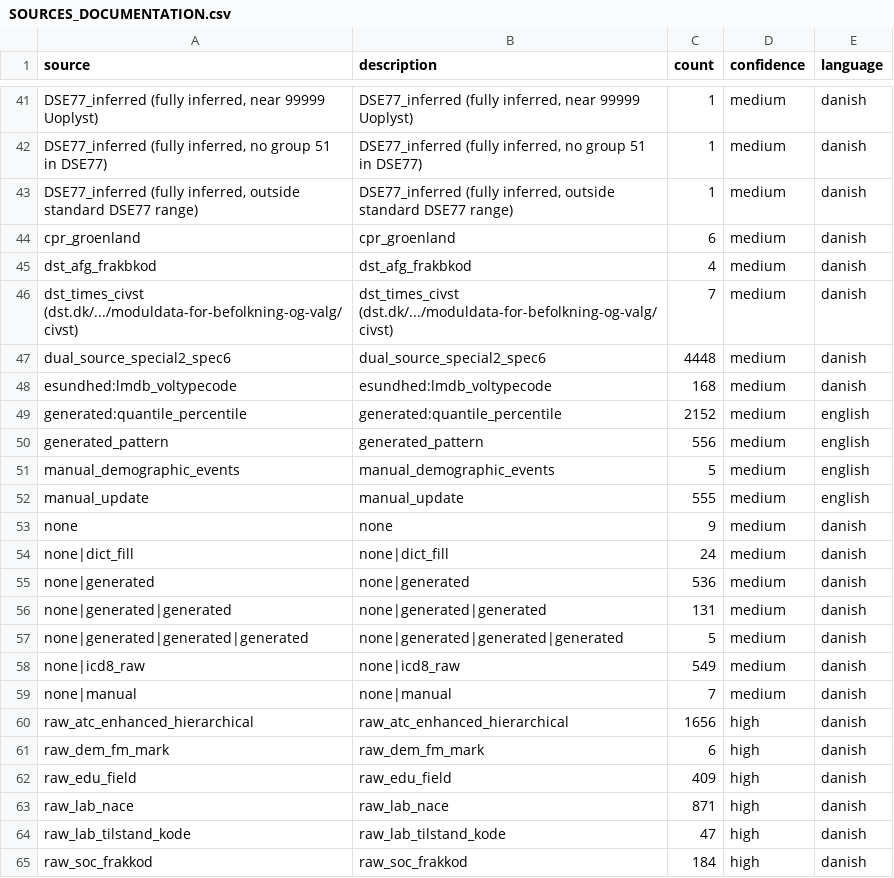
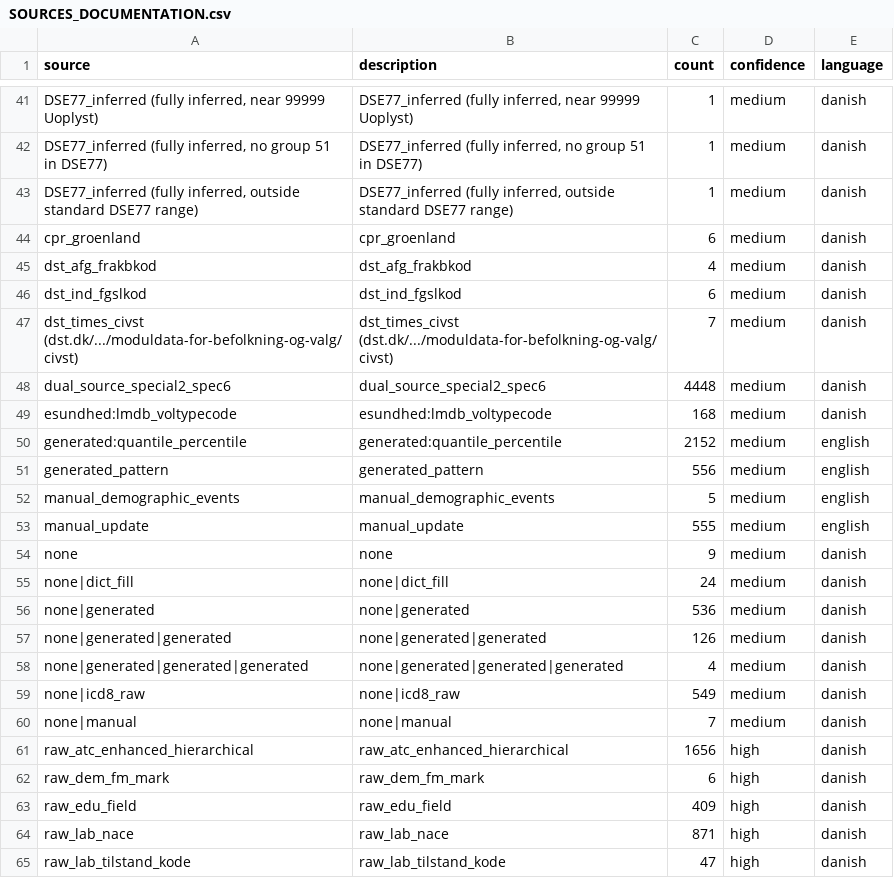
Before and after one commit to LCB0B/mapping_dst_tokens, a CSV file: hierarchical_vocab/MAPPINGS/SOURCES_DOCUMENTATION.csv, drawn as a sheet; only a part is shown, gaps mark what is left out; the shorter side is filled out with more unchanged rows.

```diff
--- a/hierarchical_vocab/MAPPINGS/SOURCES_DOCUMENTATION.csv
+++ b/hierarchical_vocab/MAPPINGS/SOURCES_DOCUMENTATION.csv
@@ -45,2 +45,3 @@ cpr_groenland,cpr_groenland,6,medium,danish
 dst_afg_frakbkod,dst_afg_frakbkod,4,medium,danish
+dst_ind_fgslkod,dst_ind_fgslkod,6,medium,danish
 dst_times_civst (dst.dk/.../moduldata-for-befolkning-og-valg/civst),dst_times_civst (dst.dk/.../moduldata-for-befolkning-og-valg/civst),7,medium,danish
@@ -55,4 +56,4 @@ none|dict_fill,none|dict_fill,24,medium,danish
 none|generated,none|generated,536,medium,danish
-none|generated|generated,none|generated|generated,131,medium,danish
-none|generated|generated|generated,none|generated|generated|generated,5,medium,danish
+none|generated|generated,none|generated|generated,126,medium,danish
+none|generated|generated|generated,none|generated|generated|generated,4,medium,danish
 none|icd8_raw,none|icd8_raw,549,medium,danish
```
Also changed, not shown: hierarchical_vocab/MAPPINGS/SOC_fgslkod_mappings.csv, 4 other files.
